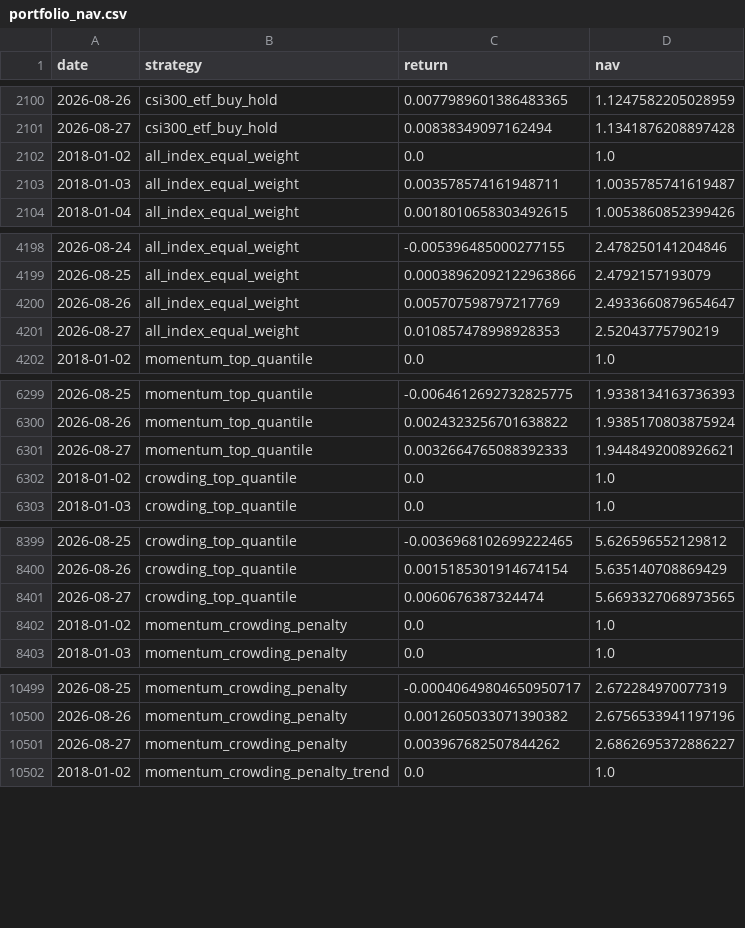
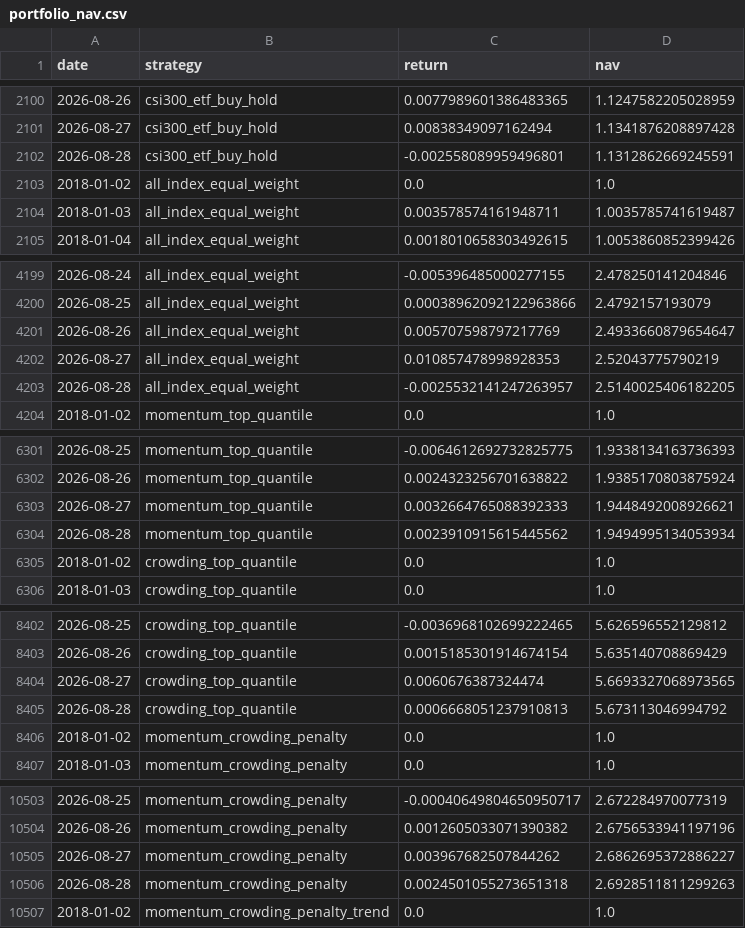
Before and after one commit to ericxuzhesheng/Trading-Crowding-Momentum-Strategy, a CSV file: outputs/tables/portfolio_nav.csv, drawn as a sheet; only a part is shown, gaps mark what is left out; the diff covers the shown part only.

```diff
--- a/outputs/tables/portfolio_nav.csv
+++ b/outputs/tables/portfolio_nav.csv
@@ -2101,2 +2101,3 @@
 2026-08-27,csi300_etf_buy_hold,0.00838349097162494,1.1341876208897428
+2026-08-28,csi300_etf_buy_hold,-0.002558089959496801,1.1312862669245591
 2018-01-02,all_index_equal_weight,0.0,1.0
@@ -4201,2 +4202,3 @@
 2026-08-27,all_index_equal_weight,0.010857478998928353,2.52043775790219
+2026-08-28,all_index_equal_weight,-0.0025532141247263957,2.5140025406182205
 2018-01-02,momentum_top_quantile,0.0,1.0
@@ -6301,2 +6303,3 @@
 2026-08-27,momentum_top_quantile,0.0032664765088392333,1.9448492008926621
+2026-08-28,momentum_top_quantile,0.0023910915615445562,1.9494995134053934
 2018-01-02,crowding_top_quantile,0.0,1.0
@@ -8401,2 +8404,3 @@
 2026-08-27,crowding_top_quantile,0.0060676387324474,5.6693327068973565
+2026-08-28,crowding_top_quantile,0.0006668051237910813,5.673113046994792
 2018-01-02,momentum_crowding_penalty,0.0,1.0
@@ -10501,2 +10505,3 @@
 2026-08-27,momentum_crowding_penalty,0.003967682507844262,2.6862695372886227
+2026-08-28,momentum_crowding_penalty,0.0024501055273651318,2.6928511811299263
 2018-01-02,momentum_crowding_penalty_trend,0.0,1.0
```
Also changed, not shown: 1 added row elsewhere in this file, outputs/tables/factor_ic.csv, outputs/tables/monthly_returns.csv, 10 other files.
